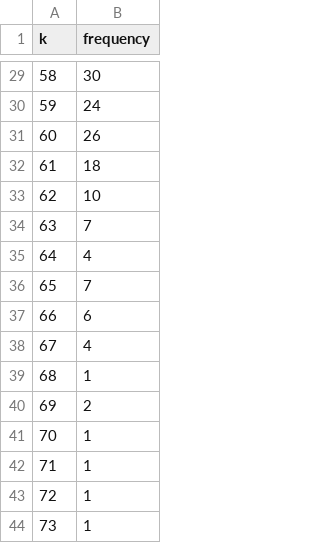
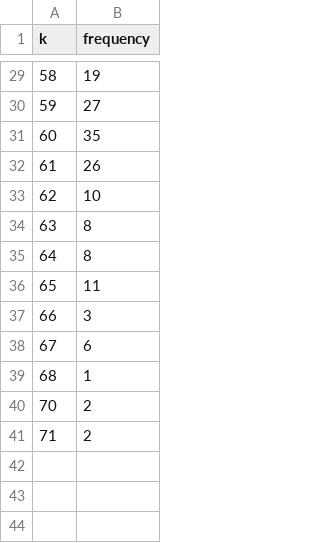
Before and after one commit to J0s3221/Traffic-Engineering-Projects, a CSV file: Lab1/data/histogram_lambda_50.0.csv, drawn as a sheet; only a part is shown, gaps mark what is left out; the diff covers the shown part only.

```diff
--- a/Lab1/data/histogram_lambda_50.0.csv
+++ b/Lab1/data/histogram_lambda_50.0.csv
@@ -29,16 +29,13 @@ k,frequency
-58,30
-59,24
-60,26
-61,18
+58,19
+59,27
+60,35
+61,26
 62,10
-63,7
-64,4
-65,7
-66,6
-67,4
+63,8
+64,8
+65,11
+66,3
+67,6
 68,1
-69,2
-70,1
-71,1
-72,1
-73,1
+70,2
+71,2
```
Also changed, not shown: 1 added row, 1 removed row and 24 edited cells elsewhere in this file, Lab1/data/histogram_lambda_37.csv, 25 other files.
